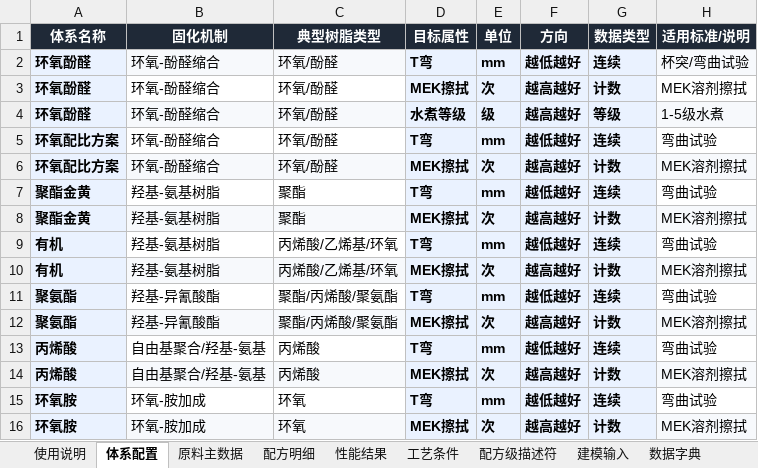
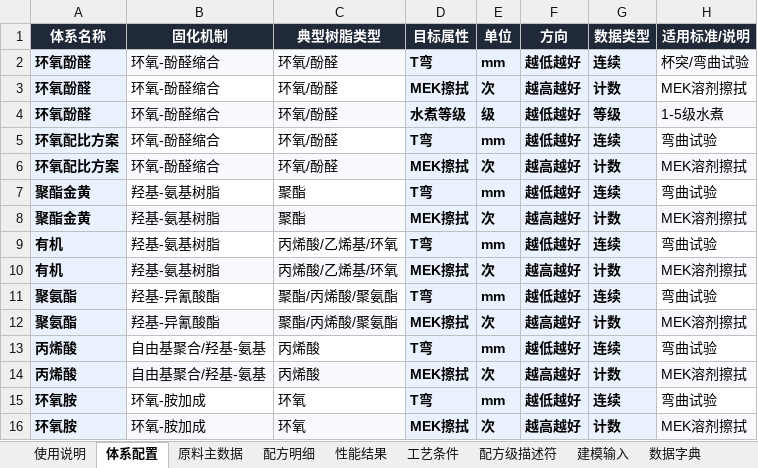
Before and after one commit to Libai-88/3NEW, an Excel workbook: generalization/合并版数据集.xlsx, sheet 体系配置, drawn as a sheet; values as stored, in another font and other column widths than the file's, no borders; the diff names each change by its address in the sheet, - before the commit and + after, or states it on an @@ line.

```diff
--- a/generalization/合并版数据集.xlsx (sheet 体系配置)
+++ b/generalization/合并版数据集.xlsx (sheet 体系配置)
-F4 (方向): 越高越好
+F4 (方向): 越低越好
```
Also changed, not shown: sheet 数据字典, generalization/终极版数据集模板.xlsx, 2 other files.
